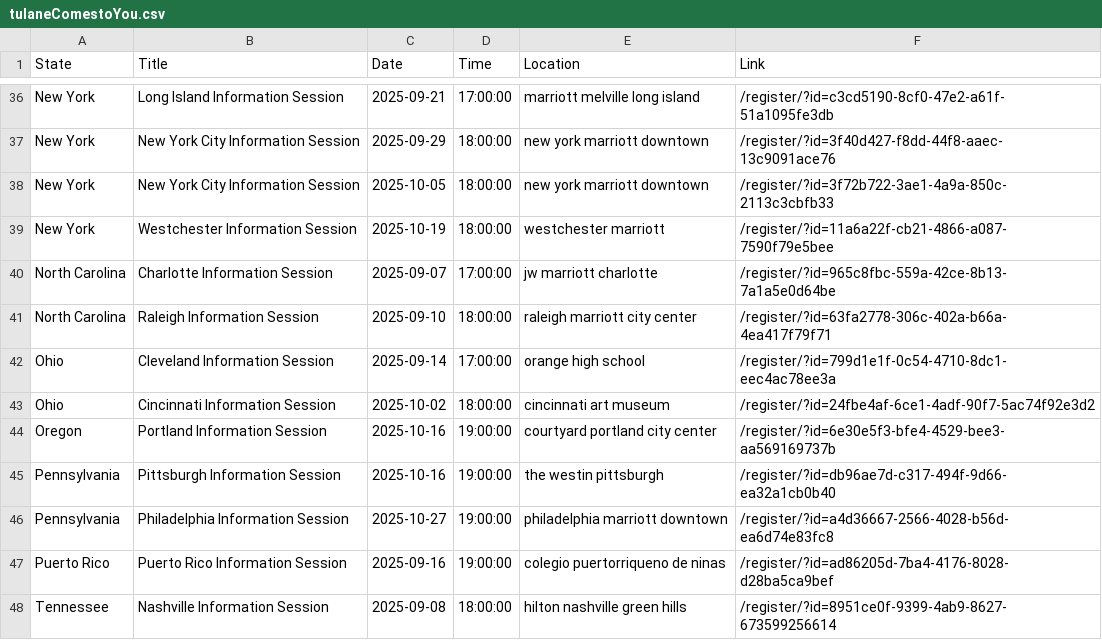
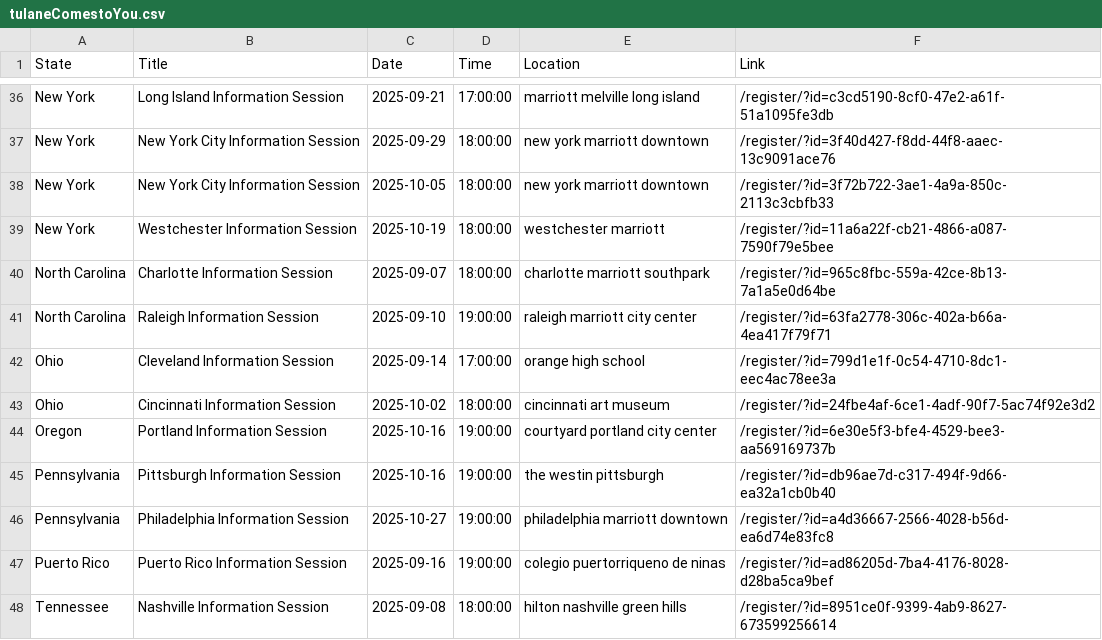
Before and after one commit to zubcr7/Tulane_Events_Data, a CSV file: tulaneComestoYou.csv, drawn as a sheet; only a part is shown, gaps mark what is left out.

```diff
--- a/tulaneComestoYou.csv
+++ b/tulaneComestoYou.csv
@@ -39,4 +39,4 @@ New York,New York City Information Session,2025-10-05,18:00:00,new york marriott
 New York,Westchester Information Session,2025-10-19,18:00:00,westchester marriott,/register/?id=11a6a22f-cb21-4866-a087-7590f79e5bee
-North Carolina,Charlotte Information Session,2025-09-07,17:00:00,jw marriott charlotte,/register/?id=965c8fbc-559a-42ce-8b13-7a1a5e0d64be
-North Carolina,Raleigh Information Session,2025-09-10,18:00:00,raleigh marriott city center,/register/?id=63fa2778-306c-402a-b66a-4ea417f79f71
+North Carolina,Charlotte Information Session,2025-09-07,18:00:00,charlotte marriott southpark,/register/?id=965c8fbc-559a-42ce-8b13-7a1a5e0d64be
+North Carolina,Raleigh Information Session,2025-09-10,19:00:00,raleigh marriott city center,/register/?id=63fa2778-306c-402a-b66a-4ea417f79f71
 Ohio,Cleveland Information Session,2025-09-14,17:00:00,orange high school,/register/?id=799d1e1f-0c54-4710-8dc1-eec4ac78ee3a
```
Also changed, not shown: eventsCampus.csv, eventsTulaneedu.csv, 13 other files.
